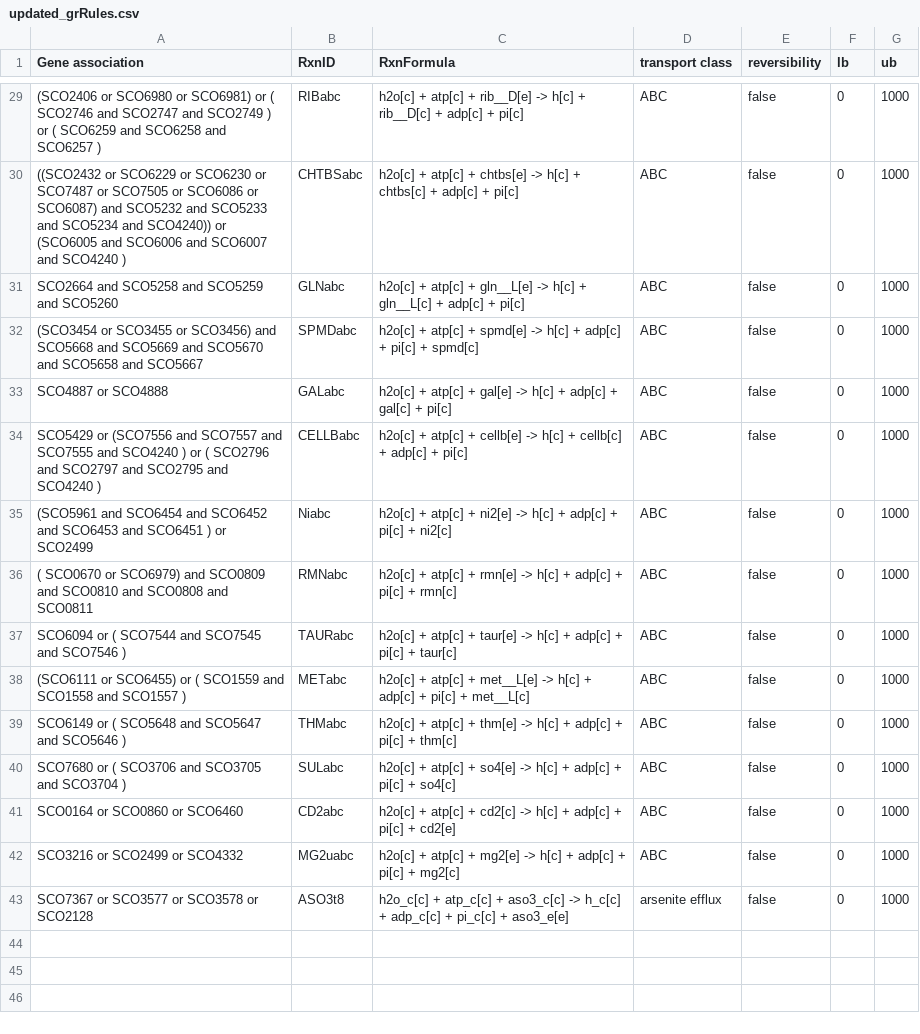
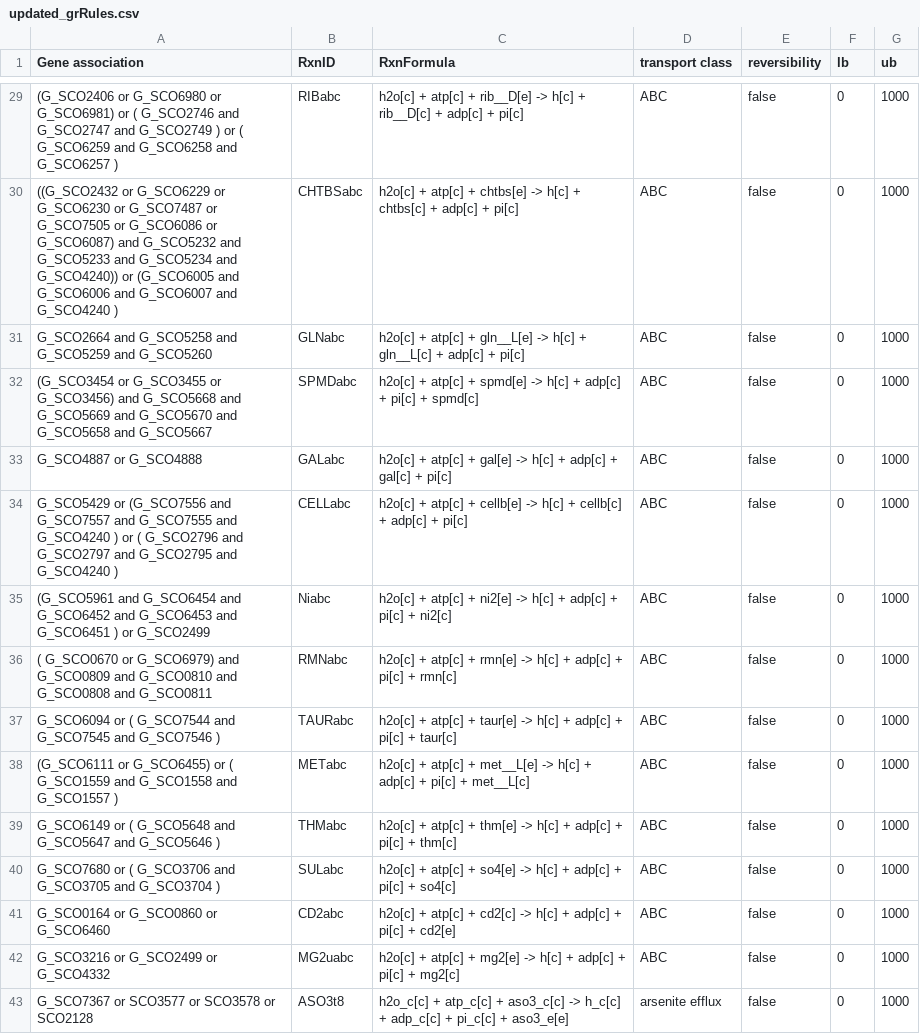
Before and after one commit to SysBioChalmers/Sco-GEM, a CSV file: ComplementaryData/curation/transport_reactions/updated_grRules.csv, drawn as a sheet; only a part is shown, gaps mark what is left out; the diff covers the shown part only; the diff names each change by its address in the sheet, - before the commit and + after, or states it on an @@ line.

```diff
--- a/ComplementaryData/curation/transport_reactions/updated_grRules.csv
+++ b/ComplementaryData/curation/transport_reactions/updated_grRules.csv
-A29 (Gene association): (SCO2406 or SCO6980 or SCO6981) or ( SCO2746 and SCO2747 and SCO2749 ) or ( SCO6259 and SCO6258 and SCO6257 )
+A29 (Gene association): (G_SCO2406 or G_SCO6980 or G_SCO6981) or ( G_SCO2746 and G_SCO2747 and G_SCO2749 ) or ( G_SCO6259 and G_SCO6258 and G_SCO6257 )
-A30 (Gene association): ((SCO2432 or SCO6229 or SCO6230 or SCO7487 or SCO7505 or SCO6086 or SCO6087) and SCO5232 and SCO5233 and SCO5234 and SCO4240)) or (SCO6005 and SCO6006 and SCO6007 and SCO4240 )
+A30 (Gene association): ((G_SCO2432 or G_SCO6229 or G_SCO6230 or G_SCO7487 or G_SCO7505 or G_SCO6086 or G_SCO6087) and G_SCO5232 and G_SCO5233 and G_SCO5234 and G_SCO4240)) or (G_SCO6005 and G_SCO6006 and G_SCO6007 and G_SCO4240 )
-A31 (Gene association): SCO2664 and SCO5258 and SCO5259 and SCO5260
+A31 (Gene association): G_SCO2664 and G_SCO5258 and G_SCO5259 and G_SCO5260
-A32 (Gene association): (SCO3454 or SCO3455 or SCO3456) and SCO5668 and SCO5669 and SCO5670 and SCO5658 and SCO5667
+A32 (Gene association): (G_SCO3454 or G_SCO3455 or G_SCO3456) and G_SCO5668 and G_SCO5669 and G_SCO5670 and G_SCO5658 and G_SCO5667
-A33 (Gene association): SCO4887 or SCO4888
+A33 (Gene association): G_SCO4887 or G_SCO4888
-A34 (Gene association): SCO5429 or (SCO7556 and SCO7557 and SCO7555 and SCO4240 ) or ( SCO2796 and SCO2797 and SCO2795 and SCO4240 )
+A34 (Gene association): G_SCO5429 or (G_SCO7556 and G_SCO7557 and G_SCO7555 and G_SCO4240 ) or ( G_SCO2796 and G_SCO2797 and G_SCO2795 and G_SCO4240 )
-B34 (RxnID): CELLBabc
+B34 (RxnID): CELLabc
-A35 (Gene association): (SCO5961 and SCO6454 and SCO6452 and SCO6453 and SCO6451 ) or SCO2499
+A35 (Gene association): (G_SCO5961 and G_SCO6454 and G_SCO6452 and G_SCO6453 and G_SCO6451 ) or G_SCO2499
-A36 (Gene association): ( SCO0670 or SCO6979) and SCO0809 and SCO0810 and SCO0808 and SCO0811
+A36 (Gene association): ( G_SCO0670 or G_SCO6979) and G_SCO0809 and G_SCO0810 and G_SCO0808 and G_SCO0811
-A37 (Gene association): SCO6094 or ( SCO7544 and SCO7545 and SCO7546 )
+A37 (Gene association): G_SCO6094 or ( G_SCO7544 and G_SCO7545 and G_SCO7546 )
-A38 (Gene association): (SCO6111 or SCO6455) or ( SCO1559 and SCO1558 and SCO1557 )
+A38 (Gene association): (G_SCO6111 or G_SCO6455) or ( G_SCO1559 and G_SCO1558 and G_SCO1557 )
-A39 (Gene association): SCO6149 or ( SCO5648 and SCO5647 and SCO5646 )
+A39 (Gene association): G_SCO6149 or ( G_SCO5648 and G_SCO5647 and G_SCO5646 )
-A40 (Gene association): SCO7680 or ( SCO3706 and SCO3705 and SCO3704 )
+A40 (Gene association): G_SCO7680 or ( G_SCO3706 and G_SCO3705 and G_SCO3704 )
-A41 (Gene association): SCO0164 or SCO0860 or SCO6460
+A41 (Gene association): G_SCO0164 or G_SCO0860 or G_SCO6460
-A42 (Gene association): SCO3216 or SCO2499 or SCO4332
+A42 (Gene association): G_SCO3216 or G_SCO2499 or G_SCO4332
-A43 (Gene association): SCO7367 or SCO3577 or SCO3578 or SCO2128
+A43 (Gene association): G_SCO7367 or SCO3577 or SCO3578 or SCO2128
```
Also changed, not shown: 27 edited cells elsewhere in this file.
